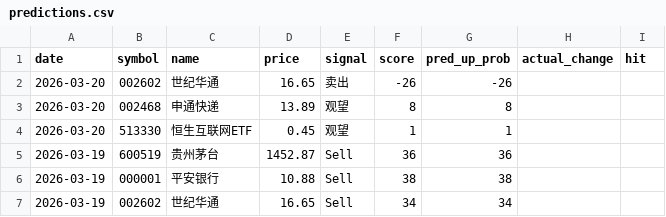
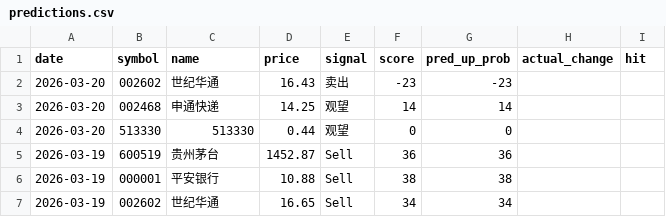
Before and after one commit to netnoah/stockForecast, a CSV file: data/predictions.csv, drawn as a sheet.

```diff
--- a/data/predictions.csv
+++ b/data/predictions.csv
@@ -1,5 +1,5 @@
 date,symbol,name,price,signal,score,pred_up_prob,actual_change,hit
-2026-03-20,002602,世纪华通,16.65,卖出,-26,-26,,
-2026-03-20,002468,申通快递,13.89,观望,8,8,,
-2026-03-20,513330,恒生互联网ETF,0.45,观望,1,1,,
+2026-03-20,002602,世纪华通,16.43,卖出,-23,-23,,
+2026-03-20,002468,申通快递,14.25,观望,14,14,,
+2026-03-20,513330,513330,0.44,观望,0,0,,
 2026-03-19,600519,贵州茅台,1452.87,Sell,36,36,,
```
Also changed, not shown: 2 other files.
